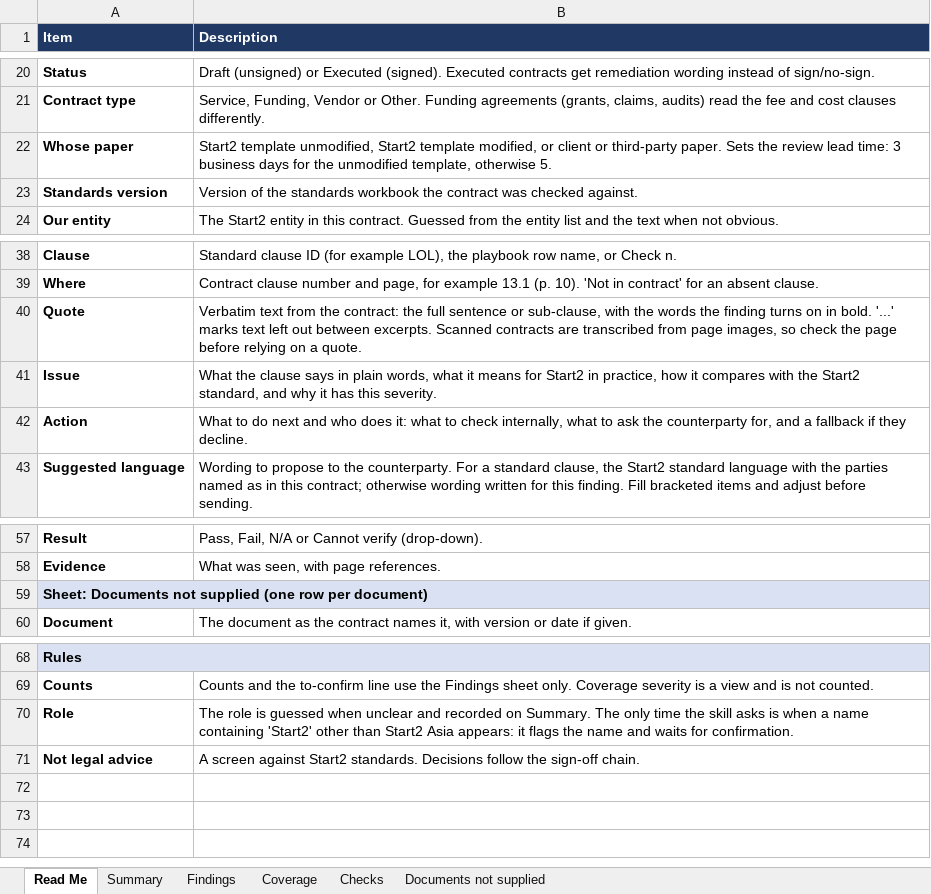
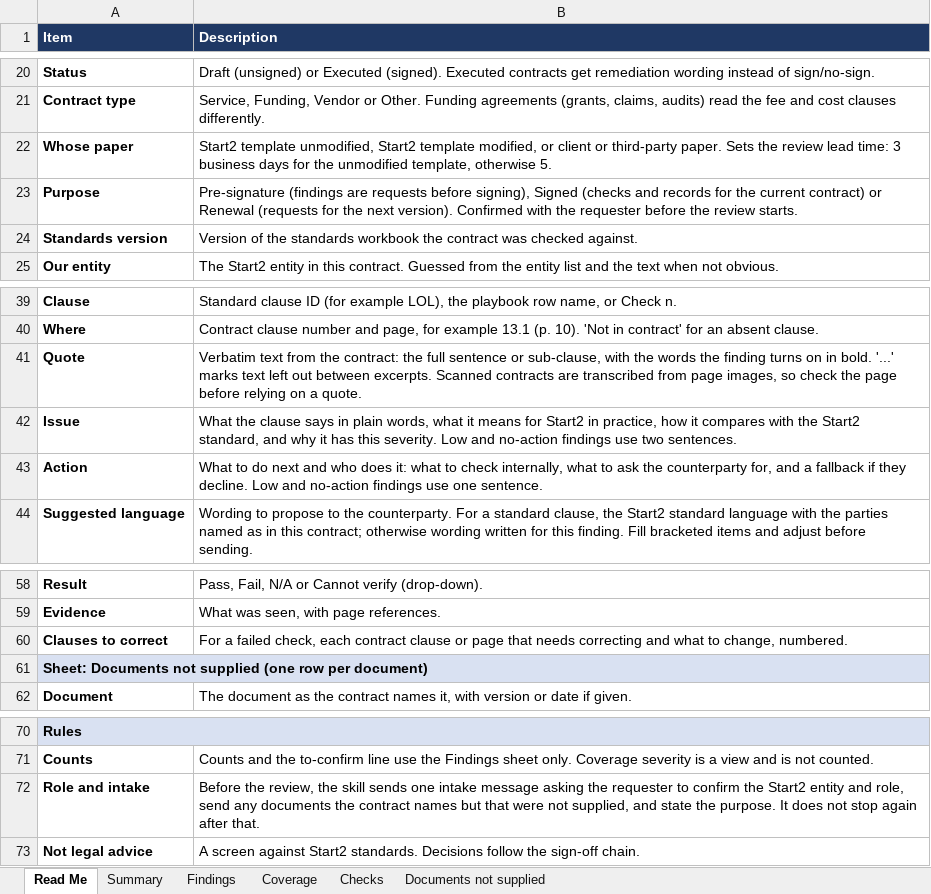
Before and after one commit to MattArdi/claude_skills, an Excel workbook: skills/contract-review-flagger/templates/Contract_Review_Template.xlsx, sheet Read Me, drawn as a sheet; only a part is shown, gaps mark what is left out; values as stored, in another font and other column widths than the file's, no borders; removed rows and columns are numbered as before the commit, all else as after; the diff names each change by its address in the sheet, - before the commit and + after, or states it on an @@ line.

```diff
--- a/skills/contract-review-flagger/templates/Contract_Review_Template.xlsx (sheet Read Me)
+++ b/skills/contract-review-flagger/templates/Contract_Review_Template.xlsx (sheet Read Me)
+row 23: Purpose | Pre-signature (findings are requests before signing), Signed (checks and records for the current contract) or Renewal (requests for the next version). Confirmed with the requester before the review starts.
-B42 (Description): …this severity.
+B42 (Description): …this severity. Low and no-action findings use two sentences.
-B43 (Description): …they decline.
+B43 (Description): …they decline. Low and no-action findings use one sentence.
+row 60: Clauses to correct | For a failed check, each contract clause or page that needs correcting and what to change, numbered.
-row 70: Role | The role is guessed when unclear and recorded on Summary. The only time the skill asks is when a name containing 'Start2' other than Start2 Asia appears: it flags the name and waits for confirmation.
+row 72: Role and intake | Before the review, the skill sends one intake message asking the requester to confirm the Start2 entity and role, send any documents the contract names but that were not supplied, and state the purpose. It does not stop again after that.
```
Also changed, not shown: sheet Summary, sheet Checks, 6 other files.
